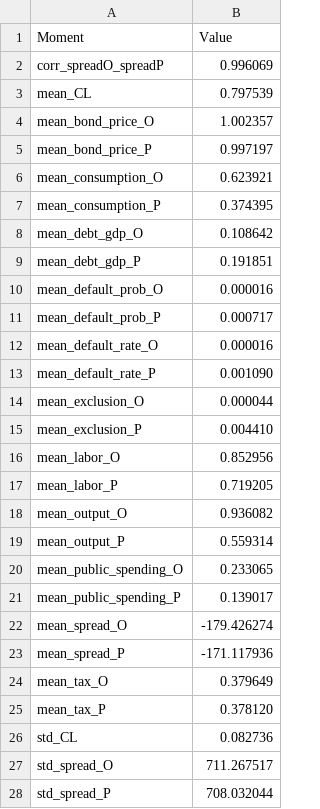
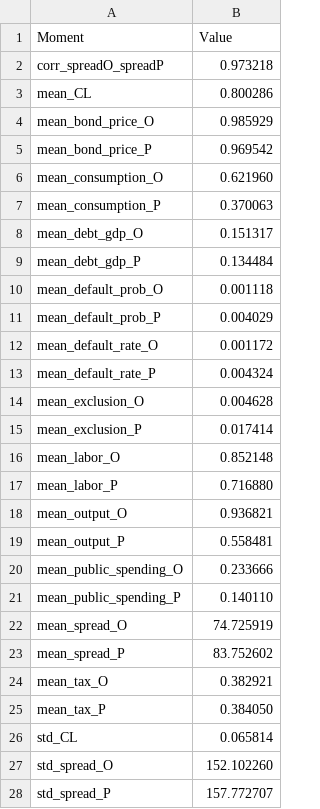
Before and after one commit to nguyenngoccong89/nguyen03, a CSV file: output/tables/moments.csv, drawn as a sheet.

```diff
--- a/output/tables/moments.csv
+++ b/output/tables/moments.csv
@@ -1,28 +1,28 @@
 Moment,Value
-corr_spreadO_spreadP,0.996069
-mean_CL,0.797539
-mean_bond_price_O,1.002357
-mean_bond_price_P,0.997197
-mean_consumption_O,0.623921
-mean_consumption_P,0.374395
-mean_debt_gdp_O,0.108642
-mean_debt_gdp_P,0.191851
-mean_default_prob_O,0.000016
-mean_default_prob_P,0.000717
-mean_default_rate_O,0.000016
-mean_default_rate_P,0.001090
-mean_exclusion_O,0.000044
-mean_exclusion_P,0.004410
-mean_labor_O,0.852956
-mean_labor_P,0.719205
-mean_output_O,0.936082
-mean_output_P,0.559314
-mean_public_spending_O,0.233065
-mean_public_spending_P,0.139017
-mean_spread_O,-179.426274
-mean_spread_P,-171.117936
-mean_tax_O,0.379649
-mean_tax_P,0.378120
-std_CL,0.082736
-std_spread_O,711.267517
-std_spread_P,708.032044
+corr_spreadO_spreadP,0.973218
+mean_CL,0.800286
+mean_bond_price_O,0.985929
+mean_bond_price_P,0.969542
+mean_consumption_O,0.621960
+mean_consumption_P,0.370063
+mean_debt_gdp_O,0.151317
+mean_debt_gdp_P,0.134484
+mean_default_prob_O,0.001118
+mean_default_prob_P,0.004029
+mean_default_rate_O,0.001172
+mean_default_rate_P,0.004324
+mean_exclusion_O,0.004628
+mean_exclusion_P,0.017414
+mean_labor_O,0.852148
+mean_labor_P,0.716880
+mean_output_O,0.936821
+mean_output_P,0.558481
+mean_public_spending_O,0.233666
+mean_public_spending_P,0.140110
+mean_spread_O,74.725919
+mean_spread_P,83.752602
+mean_tax_O,0.382921
+mean_tax_P,0.384050
+std_CL,0.065814
+std_spread_O,152.102260
+std_spread_P,157.772707
```
Also changed, not shown: output/tables/event_study.csv, 8 other files.
